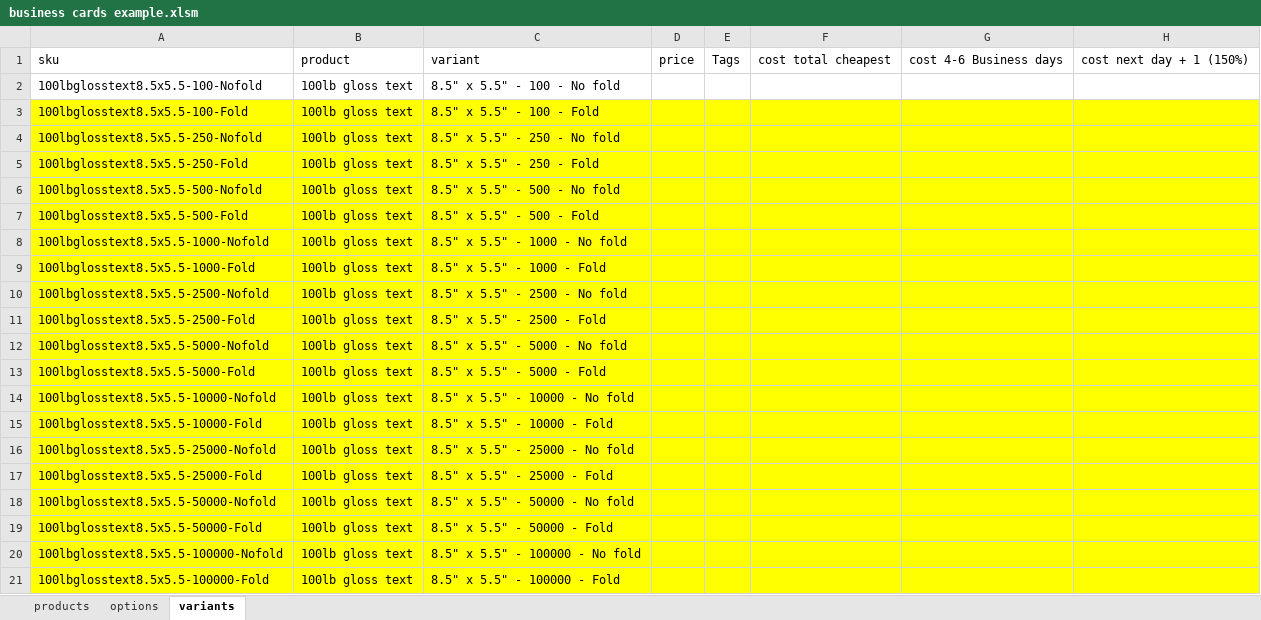
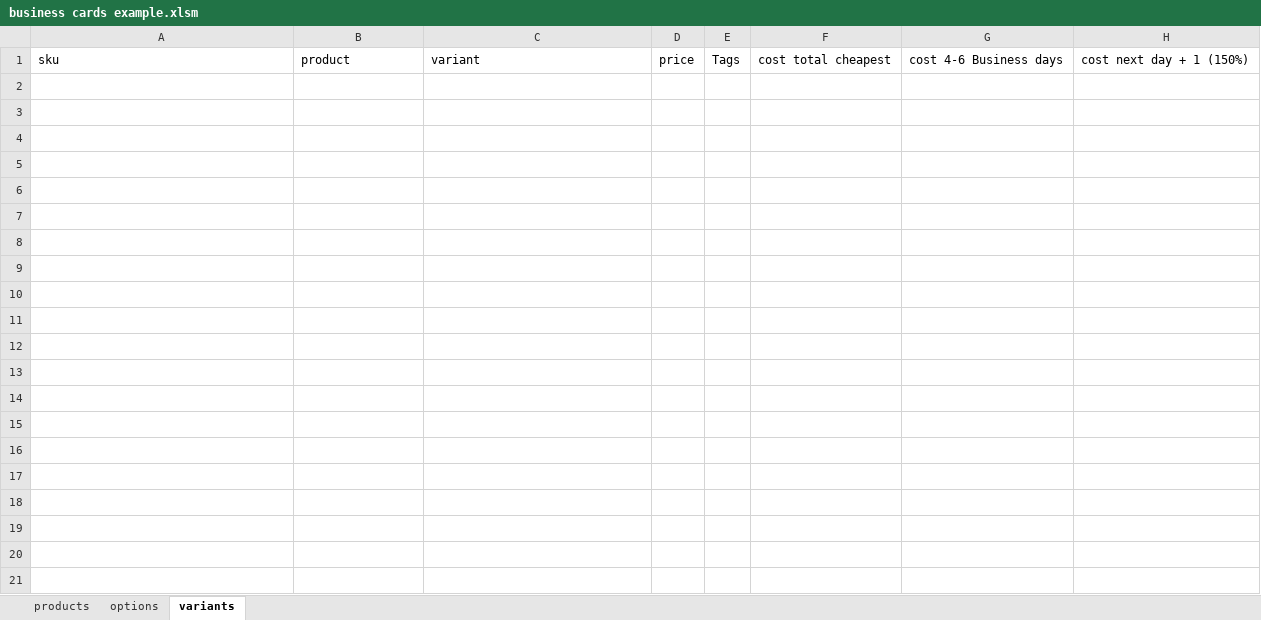
Before and after one commit to jestersimpps/shopify-node-excel-product-import, an Excel workbook: business cards example.xlsm, sheet variants, drawn as a sheet; only a part is shown; values as stored, in another font and other column widths than the file's, no borders; charts and pictures not drawn; rows hold the shown columns only; the diff covers the shown part only; the diff names each change by its address in the sheet, - before the commit and + after, or states it on an @@ line.

```diff
--- a/business cards example.xlsm (sheet variants)
+++ b/business cards example.xlsm (sheet variants)
-row 2: 100lbglosstext8.5x5.5-100-Nofold | 100lb gloss text | 8.5" x 5.5" - 100 - No fold
-row 3: 100lbglosstext8.5x5.5-100-Fold | 100lb gloss text | 8.5" x 5.5" - 100 - Fold
-row 4: 100lbglosstext8.5x5.5-250-Nofold | 100lb gloss text | 8.5" x 5.5" - 250 - No fold
-row 5: 100lbglosstext8.5x5.5-250-Fold | 100lb gloss text | 8.5" x 5.5" - 250 - Fold
-row 6: 100lbglosstext8.5x5.5-500-Nofold | 100lb gloss text | 8.5" x 5.5" - 500 - No fold
-row 7: 100lbglosstext8.5x5.5-500-Fold | 100lb gloss text | 8.5" x 5.5" - 500 - Fold
-row 8: 100lbglosstext8.5x5.5-1000-Nofold | 100lb gloss text | 8.5" x 5.5" - 1000 - No fold
-row 9: 100lbglosstext8.5x5.5-1000-Fold | 100lb gloss text | 8.5" x 5.5" - 1000 - Fold
-row 10: 100lbglosstext8.5x5.5-2500-Nofold | 100lb gloss text | 8.5" x 5.5" - 2500 - No fold
-row 11: 100lbglosstext8.5x5.5-2500-Fold | 100lb gloss text | 8.5" x 5.5" - 2500 - Fold
-row 12: 100lbglosstext8.5x5.5-5000-Nofold | 100lb gloss text | 8.5" x 5.5" - 5000 - No fold
-row 13: 100lbglosstext8.5x5.5-5000-Fold | 100lb gloss text | 8.5" x 5.5" - 5000 - Fold
-row 14: 100lbglosstext8.5x5.5-10000-Nofold | 100lb gloss text | 8.5" x 5.5" - 10000 - No fold
-row 15: 100lbglosstext8.5x5.5-10000-Fold | 100lb gloss text | 8.5" x 5.5" - 10000 - Fold
-row 16: 100lbglosstext8.5x5.5-25000-Nofold | 100lb gloss text | 8.5" x 5.5" - 25000 - No fold
-row 17: 100lbglosstext8.5x5.5-25000-Fold | 100lb gloss text | 8.5" x 5.5" - 25000 - Fold
-row 18: 100lbglosstext8.5x5.5-50000-Nofold | 100lb gloss text | 8.5" x 5.5" - 50000 - No fold
-row 19: 100lbglosstext8.5x5.5-50000-Fold | 100lb gloss text | 8.5" x 5.5" - 50000 - Fold
-row 20: 100lbglosstext8.5x5.5-100000-Nofold | 100lb gloss text | 8.5" x 5.5" - 100000 - No fold
-row 21: 100lbglosstext8.5x5.5-100000-Fold | 100lb gloss text | 8.5" x 5.5" - 100000 - Fold
```
Also changed, not shown: 20 removed rows elsewhere in this sheet, 3 other files.
